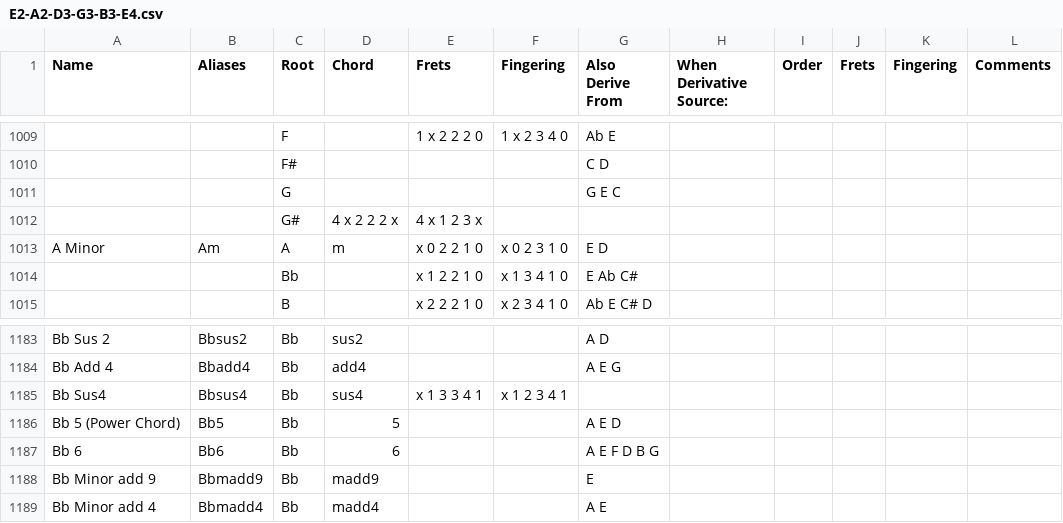
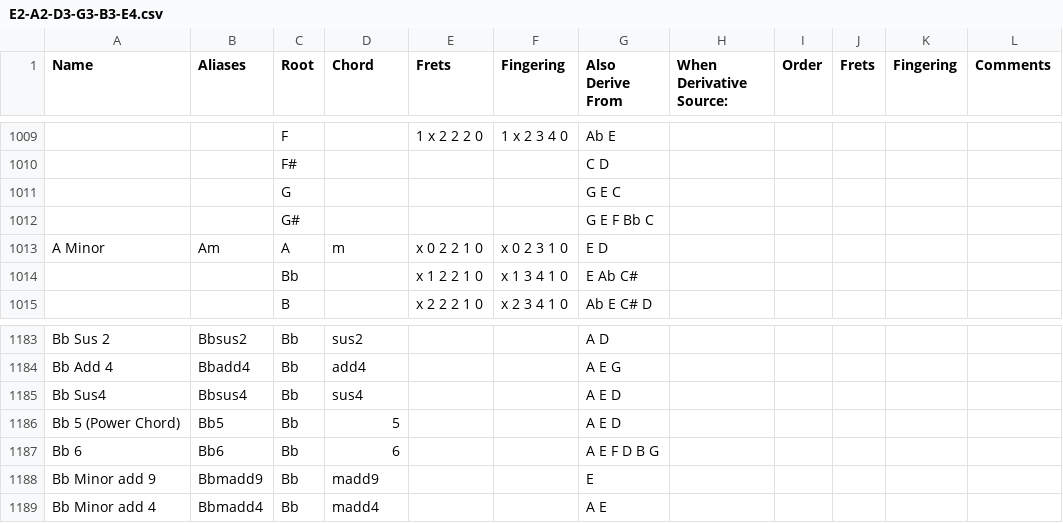
Before and after one commit to youtabmedia/chords, a CSV file: static/instruments/guitar/E2-A2-D3-G3-B3-E4.csv, drawn as a sheet; only a part is shown, gaps mark what is left out; removed rows and columns are numbered as before the commit, all else as after; the diff names each change by its address in the sheet, - before the commit and + after, or states it on an @@ line.

Commit message:
-Chord Fixes 5

```diff
--- a/static/instruments/guitar/E2-A2-D3-G3-B3-E4.csv
+++ b/static/instruments/guitar/E2-A2-D3-G3-B3-E4.csv
-row 1012:  |  | G# | 4 x 2 2 2 x | 4 x 1 2 3 x
+row 1012:  |  | G# |  |  |  | G E F Bb C
-E1185 (Frets): x 1 3 3 4 1
+E1185 (Frets): (empty)
-F1185 (Fingering): x 1 2 3 4 1
+F1185 (Fingering): (empty)
-G1185 (Also Derive From): (empty)
+G1185 (Also Derive From): A E D
```
